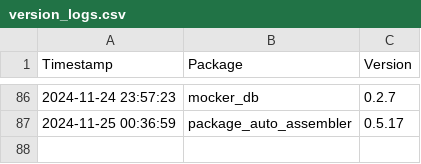
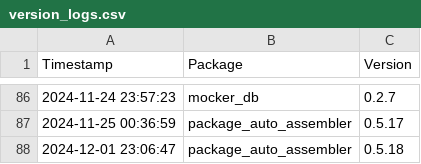
Before and after one commit to Kiril-Mordan/reusables, a CSV file: .paa/tracking/version_logs.csv, drawn as a sheet; only a part is shown, gaps mark what is left out.

```diff
--- a/.paa/tracking/version_logs.csv
+++ b/.paa/tracking/version_logs.csv
@@ -87 +87,2 @@ Timestamp,Package,Version
 2024-11-25 00:36:59,package_auto_assembler,0.5.17
+2024-12-01 23:06:47,package_auto_assembler,0.5.18
```
Also changed, not shown: 4 other files.
